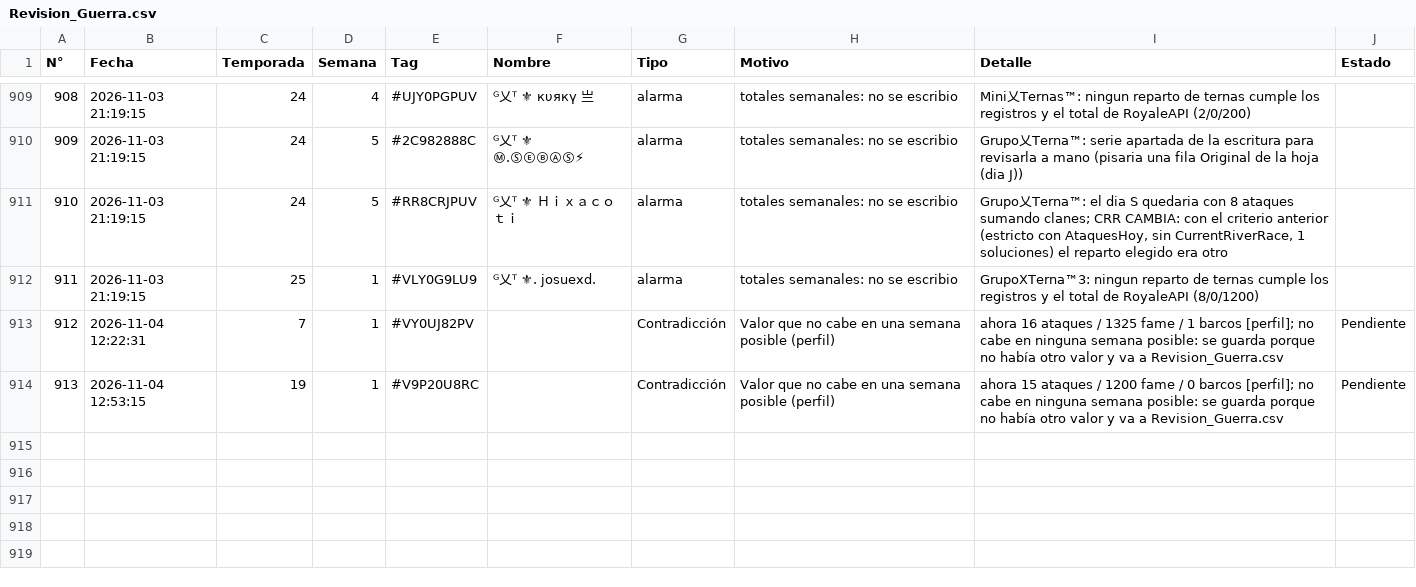
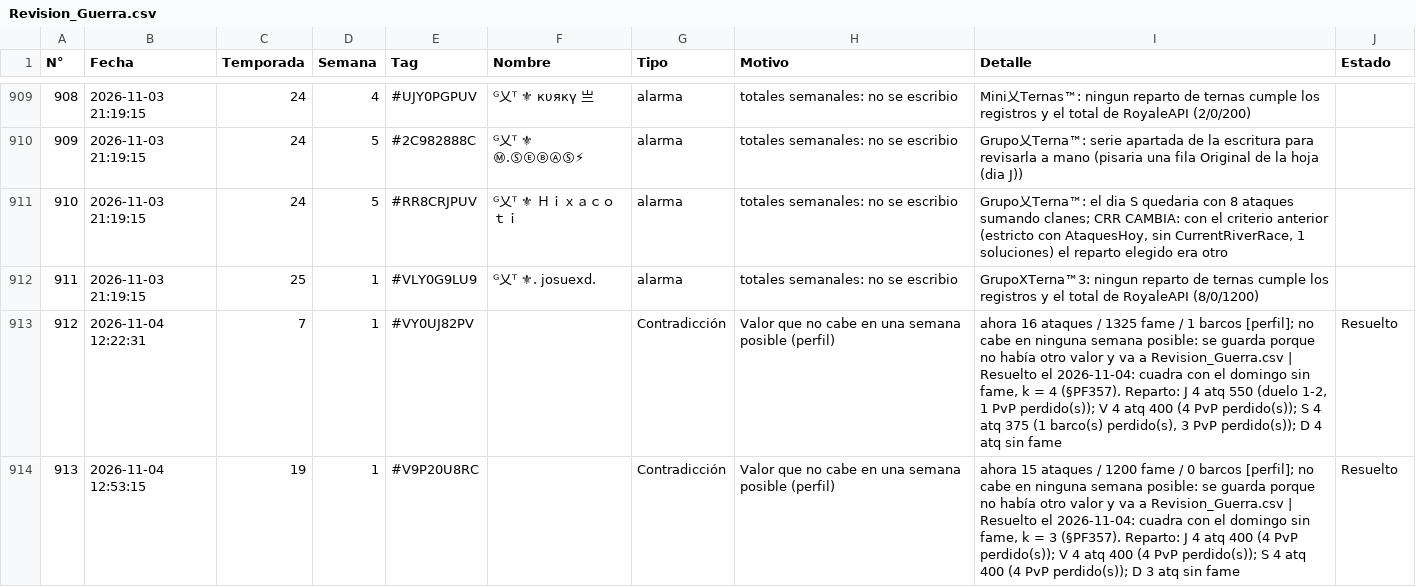
Before and after one commit to GrupoTerna/Backend, a CSV file: Datos descargados/CSV/Informes/Revision_Guerra.csv, drawn as a sheet; only a part is shown, gaps mark what is left out.

Commit message:
Datos descargados: copia automática desde Drive - 04/11/2026 20:36:17 (Lima) - 2 archivos

```diff
--- a/Datos descargados/CSV/Informes/Revision_Guerra.csv
+++ b/Datos descargados/CSV/Informes/Revision_Guerra.csv
@@ -912,3 +912,3 @@ N°,Fecha,Temporada,Semana,Tag,Nombre,Tipo,Motivo,Detalle,Estado
 911,2026-11-03 21:19:15,25,1,#VLY0G9LU9,ᴳ乂ᵀ ⚜. josuexd.,alarma,totales semanales: no se escribio,GrupoXTerna™3: ningun reparto de ternas cumple los registros y el total de RoyaleAPI (8/0/1200),
-912,2026-11-04 12:22:31,7,1,#VY0UJ82PV,,Contradicción,Valor que no cabe en una semana posible (perfil),ahora 16 ataques / 1325 fame / 1 barcos [perfil]; no cabe en ninguna semana posible: se guarda porque no había otro valor y va a Revision_Guerra.csv,Pendiente
-913,2026-11-04 12:53:15,19,1,#V9P20U8RC,,Contradicción,Valor que no cabe en una semana posible (perfil),ahora 15 ataques / 1200 fame / 0 barcos [perfil]; no cabe en ninguna semana posible: se guarda porque no había otro valor y va a Revision_Guerra.csv,Pendiente
+912,2026-11-04 12:22:31,7,1,#VY0UJ82PV,,Contradicción,Valor que no cabe en una semana posible (perfil),"ahora 16 ataques / 1325 fame / 1 barcos [perfil]; no cabe en ninguna semana posible: se guarda porque no había otro valor y va a Revision_Guerra.csv | Resuelto el 2026-11-04: cuadra con el domingo sin fame, k = 4 (§PF357). Reparto: J 4 atq 550 (duelo 1-2, 1 PvP perdido(s)); V 4 atq 400 (4 PvP perdido(s)); S 4 atq 375 (1 barco(s) perdido(s), 3 PvP perdido(s)); D 4 atq sin fame",Resuelto
+913,2026-11-04 12:53:15,19,1,#V9P20U8RC,,Contradicción,Valor que no cabe en una semana posible (perfil),"ahora 15 ataques / 1200 fame / 0 barcos [perfil]; no cabe en ninguna semana posible: se guarda porque no había otro valor y va a Revision_Guerra.csv | Resuelto el 2026-11-04: cuadra con el domingo sin fame, k = 3 (§PF357). Reparto: J 4 atq 400 (4 PvP perdido(s)); V 4 atq 400 (4 PvP perdido(s)); S 4 atq 400 (4 PvP perdido(s)); D 3 atq sin fame",Resuelto
```
Also changed, not shown: 1 other file.
